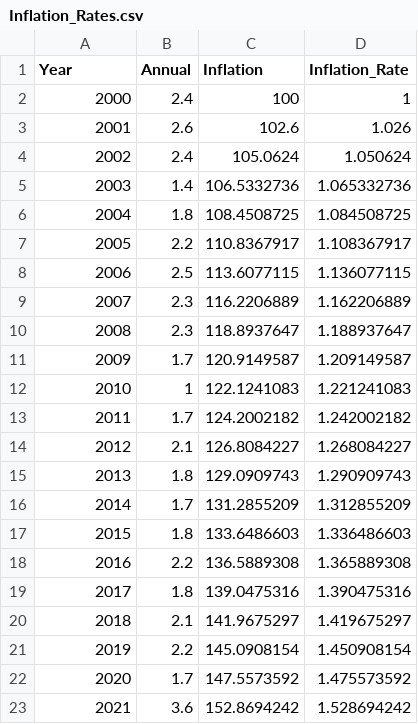
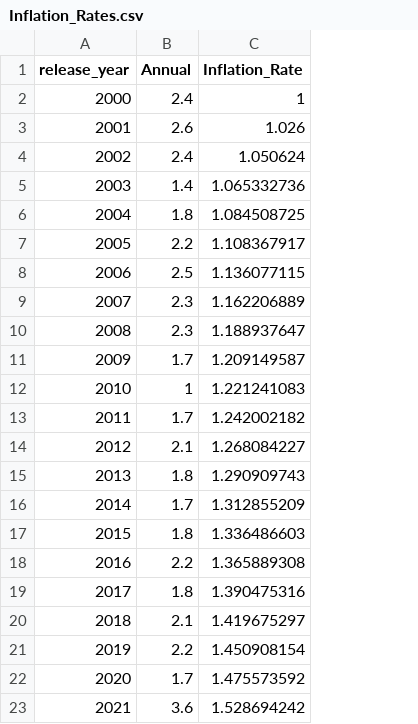
Before and after one commit to nankli/Statistics_R_group_project, a CSV file: src/data/raw/Inflation_Rates.csv, drawn as a sheet; the diff names each change by its address in the sheet, - before the commit and + after, or states it on an @@ line.

Commit message:
inflation rate

```diff
--- a/src/data/raw/Inflation_Rates.csv
+++ b/src/data/raw/Inflation_Rates.csv
-column C (Inflation), rows 2-23: 100 | 102.6 | 105.0624 | 106.5332736 | 108.4508725 | 110.8367917 | 113.6077115 | 116.2206889 | 118.8937647 | 120.9149587 | 122.1241083 | 124.2002182 | 126.8084227 | 129.0909743 | 131.2855209 | 133.6486603 | 136.5889308 | 139.0475316 | 141.9675297 | 145.0908154 | 147.5573592 | 152.8694242
-A1: Year
+A1: release_year
```
